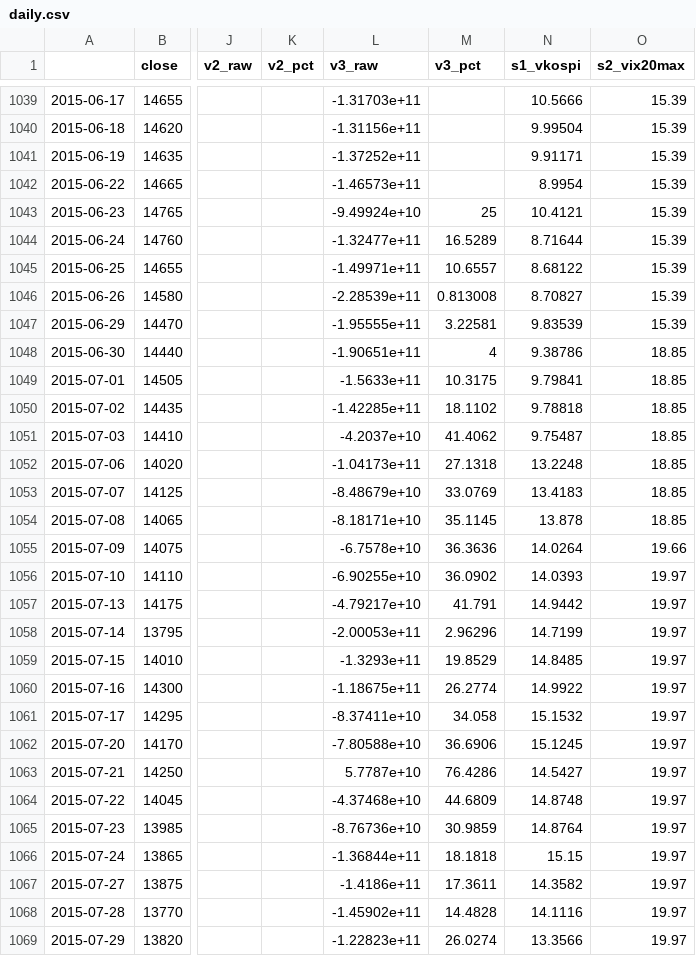
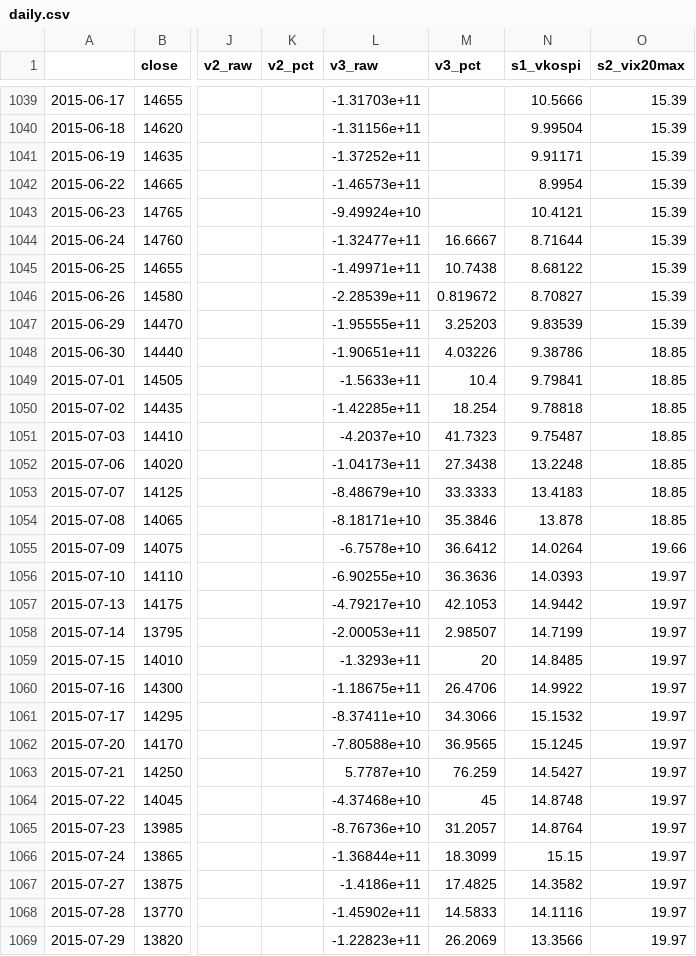
Before and after one commit to SANGMOLEE/soxl-data, a CSV file: sessions/20261016_tiger200it_bottom/output/daily.csv, drawn as a sheet; only a part is shown, gaps mark what is left out; the diff covers the shown part only; the diff names each change by its address in the sheet, - before the commit and + after, or states it on an @@ line.

```diff
--- a/sessions/20261016_tiger200it_bottom/output/daily.csv
+++ b/sessions/20261016_tiger200it_bottom/output/daily.csv
-M1043 (v3_pct): 25
+M1043 (v3_pct): (empty)
-M1044 (v3_pct): 16.5289
+M1044 (v3_pct): 16.6667
-M1045 (v3_pct): 10.6557
+M1045 (v3_pct): 10.7438
-M1046 (v3_pct): 0.813008
+M1046 (v3_pct): 0.819672
-M1047 (v3_pct): 3.22581
+M1047 (v3_pct): 3.25203
-M1048 (v3_pct): 4
+M1048 (v3_pct): 4.03226
-M1049 (v3_pct): 10.3175
+M1049 (v3_pct): 10.4
-M1050 (v3_pct): 18.1102
+M1050 (v3_pct): 18.254
-M1051 (v3_pct): 41.4062
+M1051 (v3_pct): 41.7323
-M1052 (v3_pct): 27.1318
+M1052 (v3_pct): 27.3438
-M1053 (v3_pct): 33.0769
+M1053 (v3_pct): 33.3333
-M1054 (v3_pct): 35.1145
+M1054 (v3_pct): 35.3846
-M1055 (v3_pct): 36.3636
+M1055 (v3_pct): 36.6412
-M1056 (v3_pct): 36.0902
+M1056 (v3_pct): 36.3636
-M1057 (v3_pct): 41.791
+M1057 (v3_pct): 42.1053
-M1058 (v3_pct): 2.96296
+M1058 (v3_pct): 2.98507
-M1059 (v3_pct): 19.8529
+M1059 (v3_pct): 20
-M1060 (v3_pct): 26.2774
+M1060 (v3_pct): 26.4706
-M1061 (v3_pct): 34.058
+M1061 (v3_pct): 34.3066
-M1062 (v3_pct): 36.6906
+M1062 (v3_pct): 36.9565
-M1063 (v3_pct): 76.4286
+M1063 (v3_pct): 76.259
-M1064 (v3_pct): 44.6809
+M1064 (v3_pct): 45
-M1065 (v3_pct): 30.9859
+M1065 (v3_pct): 31.2057
-M1066 (v3_pct): 18.1818
+M1066 (v3_pct): 18.3099
-M1067 (v3_pct): 17.3611
+M1067 (v3_pct): 17.4825
-M1068 (v3_pct): 14.4828
+M1068 (v3_pct): 14.5833
-M1069 (v3_pct): 26.0274
+M1069 (v3_pct): 26.2069
```
Also changed, not shown: 114 edited cells elsewhere in this file, 4 other files.
